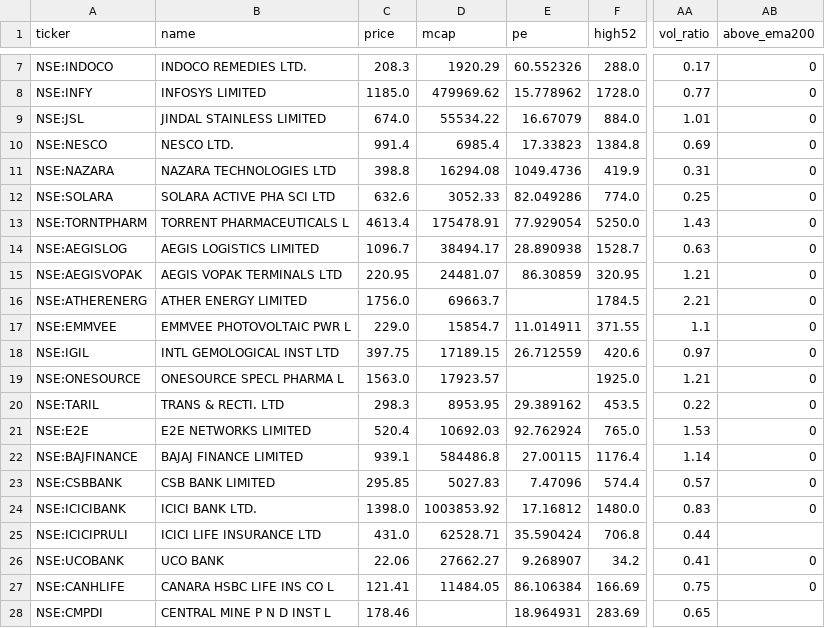
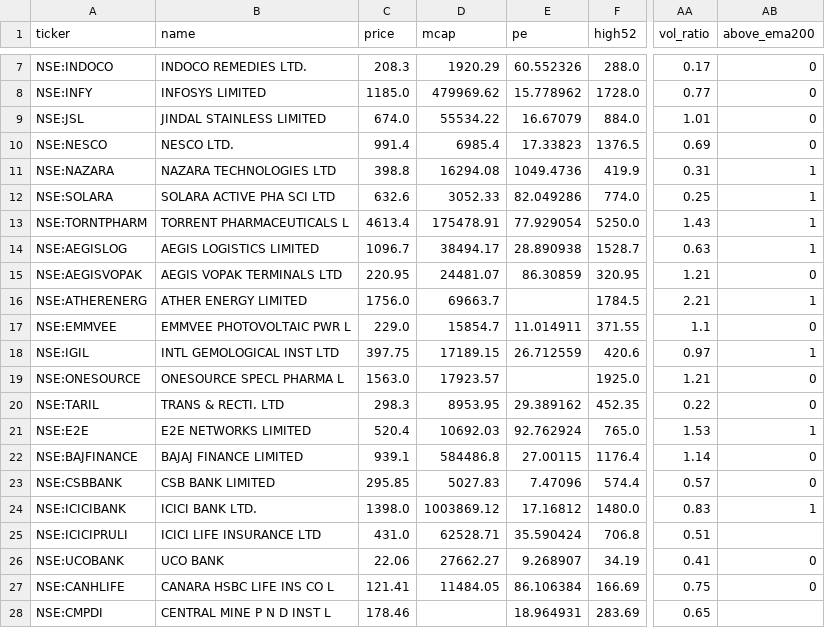
Before and after one commit to rajeeeev75-dot/peadpicks, a CSV file: pead.csv, drawn as a sheet; only a part is shown, gaps mark what is left out; the diff covers the shown part only; the diff names each change by its address in the sheet, - before the commit and + after, or states it on an @@ line.

```diff
--- a/pead.csv
+++ b/pead.csv
-F10 (high52): 1384.8
+F10 (high52): 1376.5
-AB11:AB14 (above_ema200): 0
+AB11:AB14 (above_ema200): 1
-AB16 (above_ema200): 0
+AB16 (above_ema200): 1
-AB18 (above_ema200): 0
+AB18 (above_ema200): 1
-F20 (high52): 453.5
+F20 (high52): 452.35
-AB21 (above_ema200): 0
+AB21 (above_ema200): 1
-D24 (mcap): 1003853.92
+D24 (mcap): 1003869.12
-AB24 (above_ema200): 0
+AB24 (above_ema200): 1
-AA25 (vol_ratio): 0.44
+AA25 (vol_ratio): 0.51
-F26 (high52): 34.2
+F26 (high52): 34.19
```
Also changed, not shown: 4 added rows and 17 edited cells elsewhere in this file.
